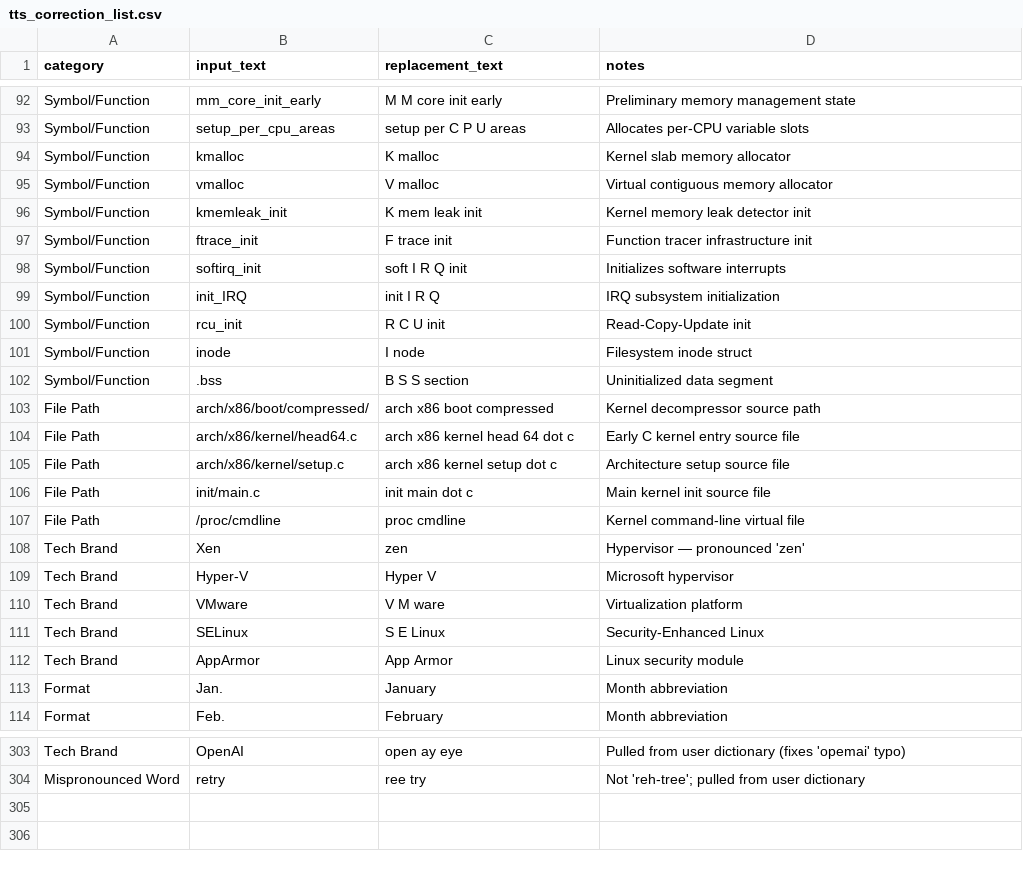
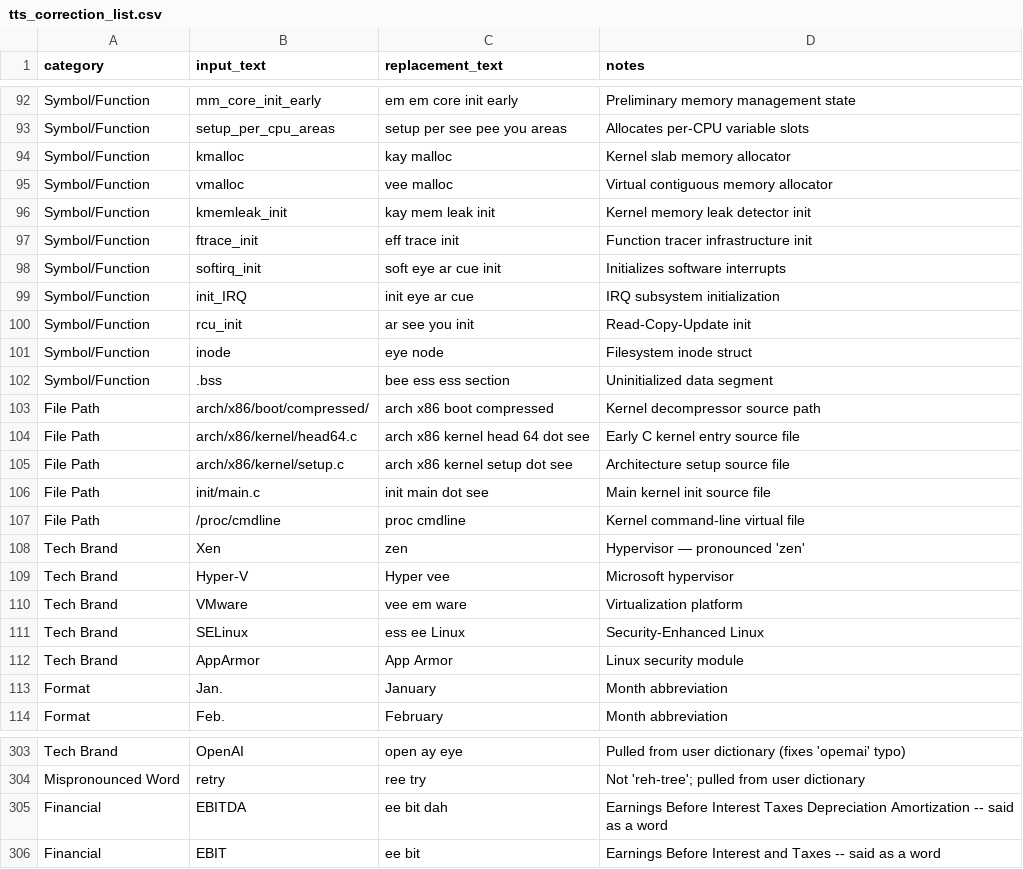
Before and after one commit to ttlequals0/Audicle, a CSV file: backend/app/defaults/tts_correction_list.csv, drawn as a sheet; only a part is shown, gaps mark what is left out; the diff covers the shown part only; the diff names each change by its address in the sheet, - before the commit and + after, or states it on an @@ line.

```diff
--- a/backend/app/defaults/tts_correction_list.csv
+++ b/backend/app/defaults/tts_correction_list.csv
-C92 (replacement_text): M M core init early
+C92 (replacement_text): em em core init early
-C93 (replacement_text): setup per C P U areas
+C93 (replacement_text): setup per see pee you areas
-C94 (replacement_text): K malloc
+C94 (replacement_text): kay malloc
-C95 (replacement_text): V malloc
+C95 (replacement_text): vee malloc
-C96 (replacement_text): K mem leak init
+C96 (replacement_text): kay mem leak init
-C97 (replacement_text): F trace init
+C97 (replacement_text): eff trace init
-C98 (replacement_text): soft I R Q init
+C98 (replacement_text): soft eye ar cue init
-C99 (replacement_text): init I R Q
+C99 (replacement_text): init eye ar cue
-C100 (replacement_text): R C U init
+C100 (replacement_text): ar see you init
-C101 (replacement_text): I node
+C101 (replacement_text): eye node
-C102 (replacement_text): B S S section
+C102 (replacement_text): bee ess ess section
-C104 (replacement_text): arch x86 kernel head 64 dot c
+C104 (replacement_text): arch x86 kernel head 64 dot see
-C105 (replacement_text): arch x86 kernel setup dot c
+C105 (replacement_text): arch x86 kernel setup dot see
-C106 (replacement_text): init main dot c
+C106 (replacement_text): init main dot see
-C109 (replacement_text): Hyper V
+C109 (replacement_text): Hyper vee
-C110 (replacement_text): V M ware
+C110 (replacement_text): vee em ware
-C111 (replacement_text): S E Linux
+C111 (replacement_text): ess ee Linux
+row 305: Financial | EBITDA | ee bit dah | Earnings Before Interest Taxes Depreciation Amortization -- said as a word
+row 306: Financial | EBIT | ee bit | Earnings Before Interest and Taxes -- said as a word
```
Also changed, not shown: 42 edited cells elsewhere in this file, 32 other files.
